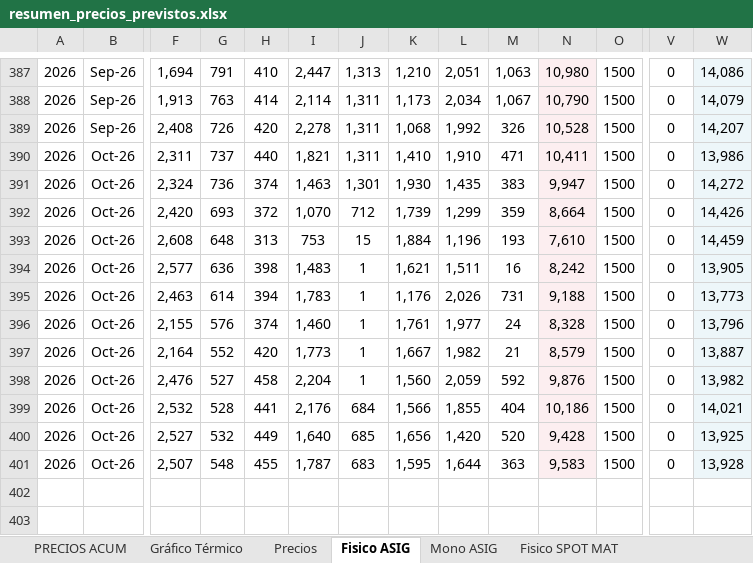
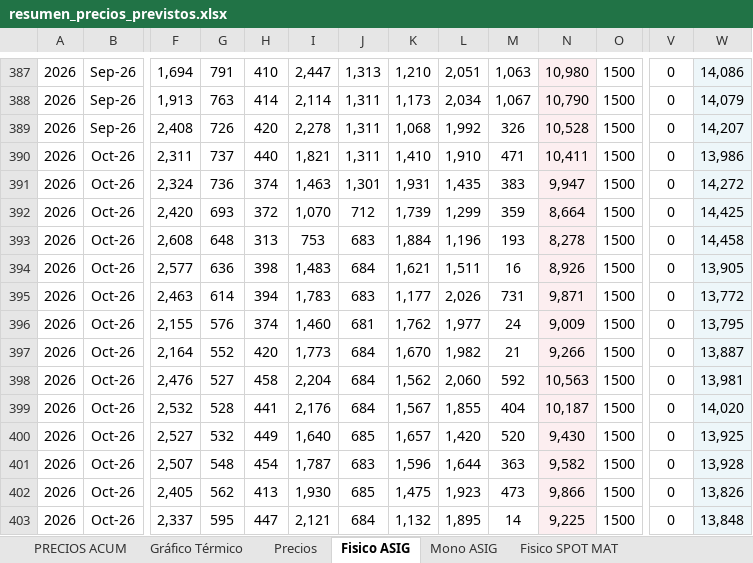
Before and after one commit to daniraggio/CTAVAL, an Excel workbook: data/resumen_precios_previstos.xlsx, sheet Fisico ASIG, drawn as a sheet; only a part is shown, gaps mark what is left out; the shorter side is filled out with more unchanged rows; values as stored, in another font and other column widths than the file's, no borders; rows hold the shown columns only; the diff covers the shown part only; the diff names each change by its address in the sheet, - before the commit and + after, or states it on an @@ line.

```diff
--- a/data/resumen_precios_previstos.xlsx (sheet Fisico ASIG)
+++ b/data/resumen_precios_previstos.xlsx (sheet Fisico ASIG)
-K391: 1,930
+K391: 1,931
-W392: 14,426
+W392: 14,425
-J393: 15
+J393: 683
-N393: 7,610
+N393: 8,278
-W393: 14,459
+W393: 14,458
-J394: 1
+J394: 684
-N394: 8,242
+N394: 8,926
-J395: 1
+J395: 683
-K395: 1,176
+K395: 1,177
-N395: 9,188
+N395: 9,871
-W395: 13,773
+W395: 13,772
-J396: 1
+J396: 681
-K396: 1,761
+K396: 1,762
-N396: 8,328
+N396: 9,009
-W396: 13,796
+W396: 13,795
-J397:J398: 1
+J397:J398: 684
-K397: 1,667
+K397: 1,670
-N397: 8,579
+N397: 9,266
-K398: 1,560
+K398: 1,562
-L398: 2,059
+L398: 2,060
-N398: 9,876
+N398: 10,563
-W398: 13,982
+W398: 13,981
-K399: 1,566
+K399: 1,567
-N399: 10,186
+N399: 10,187
-W399: 14,021
+W399: 14,020
-K400: 1,656
+K400: 1,657
-N400: 9,428
+N400: 9,430
-H401: 455
+H401: 454
-K401: 1,595
+K401: 1,596
-N401: 9,583
+N401: 9,582
+row 402: 2026 | Oct-26 | 2,405 | 562 | 413 | 1,930 | 685 | 1,475 | 1,923 | 473 | 9,866 | 1500 | 0 | 13,826
+row 403: 2026 | Oct-26 | 2,337 | 595 | 447 | 2,121 | 684 | 1,132 | 1,895 | 14 | 9,225 | 1500 | 0 | 13,848
```
Also changed, not shown: 5 added rows and 1 removed row elsewhere in this sheet, sheet Mono ASIG, sheet Fisico SPOT MAT, sheet Mono SPOT MAT, sheet Precios, sheet PRECIOS ACUM, formulas that keep their value, charts or pictures.
